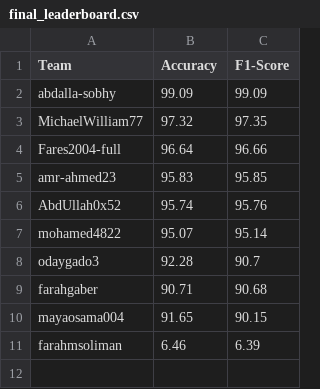
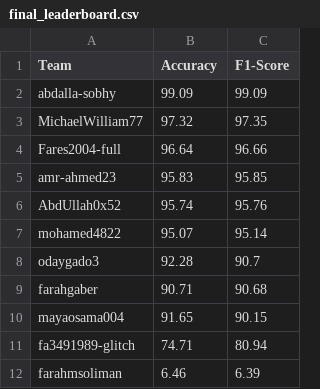
Before and after one commit to AlyaaGibreel/ArabicSL, a CSV file: final_leaderboard.csv, drawn as a sheet; the diff names each change by its address in the sheet, - before the commit and + after, or states it on an @@ line.

```diff
--- a/final_leaderboard.csv
+++ b/final_leaderboard.csv
+row 11: fa3491989-glitch | 74.71 | 80.94
```
Also changed, not shown: 1 other file.
